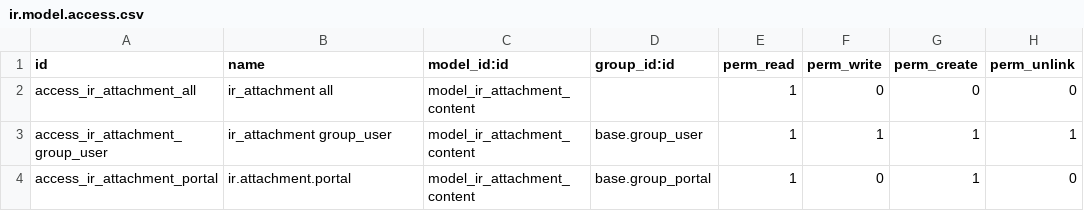
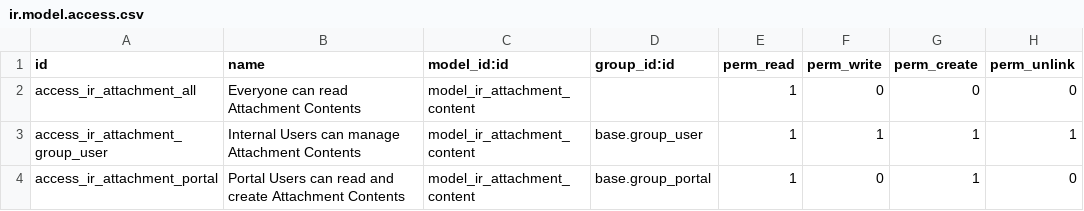
Before and after one commit to OCA/storage, a CSV file: attachment_db_by_checksum/security/ir.model.access.csv, drawn as a sheet.

Commit message:
[MIG] attachment_db_by_checksum: Migration to 14.0

```diff
--- a/attachment_db_by_checksum/security/ir.model.access.csv
+++ b/attachment_db_by_checksum/security/ir.model.access.csv
@@ -1,4 +1,4 @@
 "id","name","model_id:id","group_id:id","perm_read","perm_write","perm_create","perm_unlink"
-"access_ir_attachment_all","ir_attachment all","model_ir_attachment_content",,1,0,0,0
-"access_ir_attachment_group_user","ir_attachment group_user","model_ir_attachment_content","base.group_user",1,1,1,1
-"access_ir_attachment_portal","ir.attachment.portal","model_ir_attachment_content","base.group_portal",1,0,1,0
+"access_ir_attachment_all","Everyone can read Attachment Contents","model_ir_attachment_content",,1,0,0,0
+"access_ir_attachment_group_user","Internal Users can manage Attachment Contents","model_ir_attachment_content","base.group_user",1,1,1,1
+"access_ir_attachment_portal","Portal Users can read and create Attachment Contents","model_ir_attachment_content","base.group_portal",1,0,1,0
```
Also changed, not shown: 10 other files.
